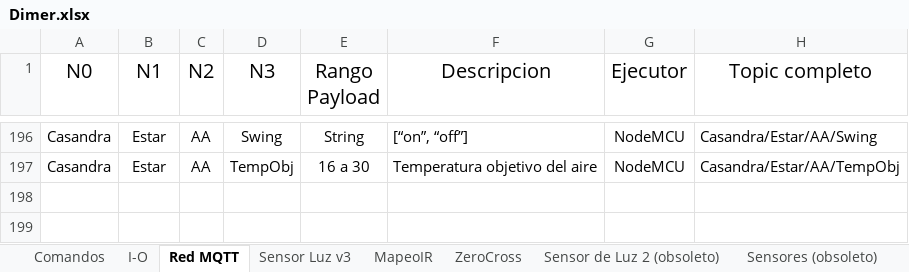
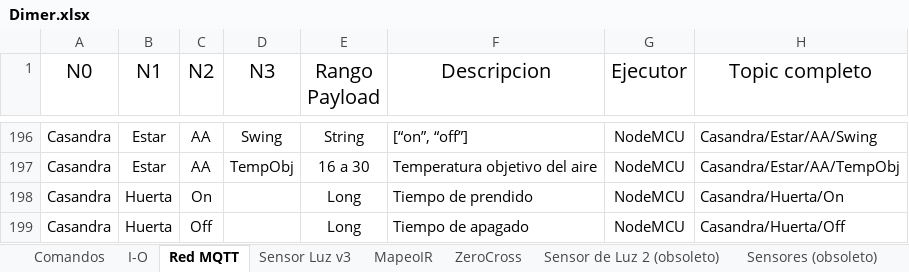
Before and after one commit to gonzacarv/Casandra, an Excel workbook: Soft/Dimer.xlsx, sheet Red MQTT, drawn as a sheet; only a part is shown, gaps mark what is left out; values as stored, in another font and other column widths than the file's, no borders; table styles not drawn; the diff names each change by its address in the sheet, - before the commit and + after, or states it on an @@ line.

```diff
--- a/Soft/Dimer.xlsx (sheet Red MQTT)
+++ b/Soft/Dimer.xlsx (sheet Red MQTT)
+row 198: Casandra | Huerta | On |  | Long | Tiempo de prendido | NodeMCU | Casandra/Huerta/On
+row 199: Casandra | Huerta | Off |  | Long | Tiempo de apagado | NodeMCU | Casandra/Huerta/Off
```
Also changed, not shown: 2 other files.
